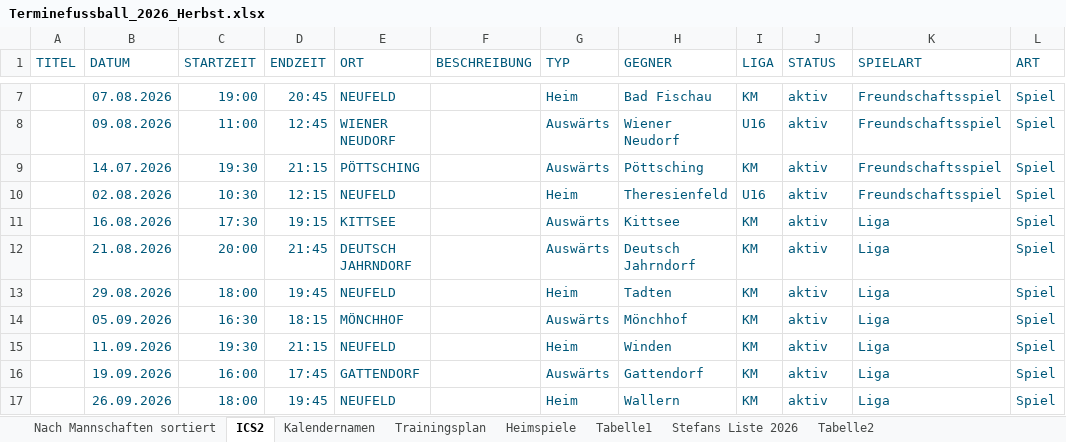
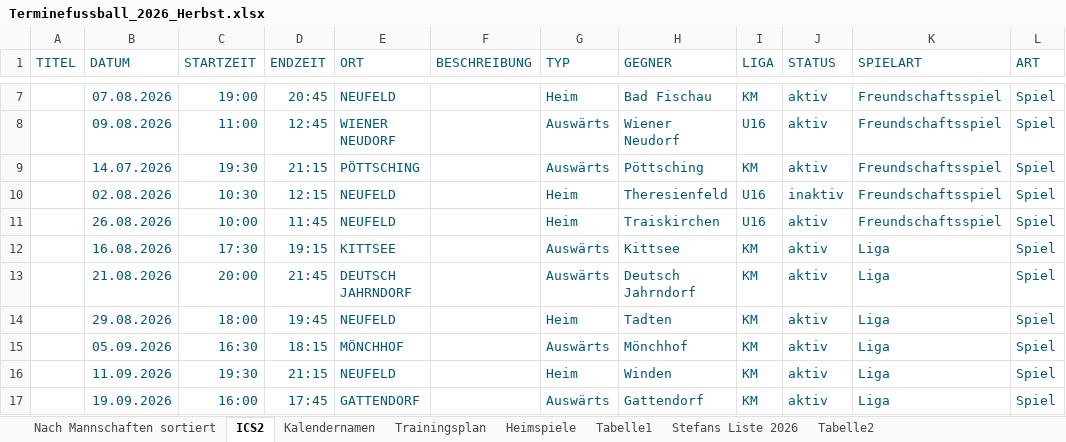
Before and after one commit to dtb-asv/asv-neufeld, an Excel workbook: Excel2/Terminefussball_2026_Herbst.xlsx, sheet ICS2, drawn as a sheet; only a part is shown, gaps mark what is left out; the shorter side is filled out with more unchanged rows; values as stored, in another font and other column widths than the file's, no borders; the diff names each change by its address in the sheet, - before the commit and + after, or states it on an @@ line.

```diff
--- a/Excel2/Terminefussball_2026_Herbst.xlsx (sheet ICS2)
+++ b/Excel2/Terminefussball_2026_Herbst.xlsx (sheet ICS2)
-J10 (STATUS): aktiv
+J10 (STATUS): inaktiv
+row 11:  | 26.08.2026 | 10:00 | 11:45 | NEUFELD |  | Heim | Traiskirchen | U16 | aktiv | Freundschaftsspiel | Spiel
```
Also changed, not shown: sheet Heimspiele, sheet Trainingsplan, sheet Nach Mannschaften sortiert, formulas that keep their value, hidden cells, 3 other files.
